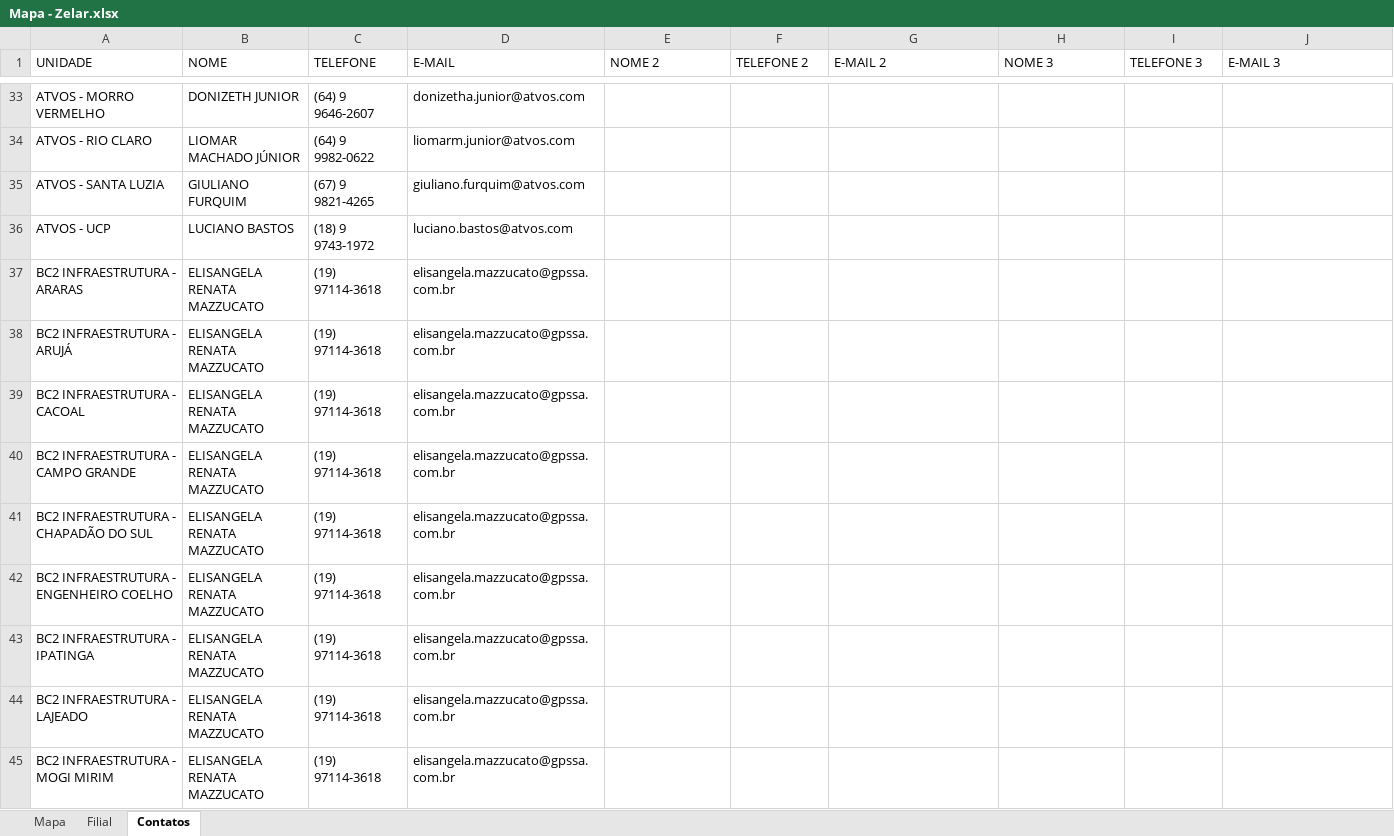
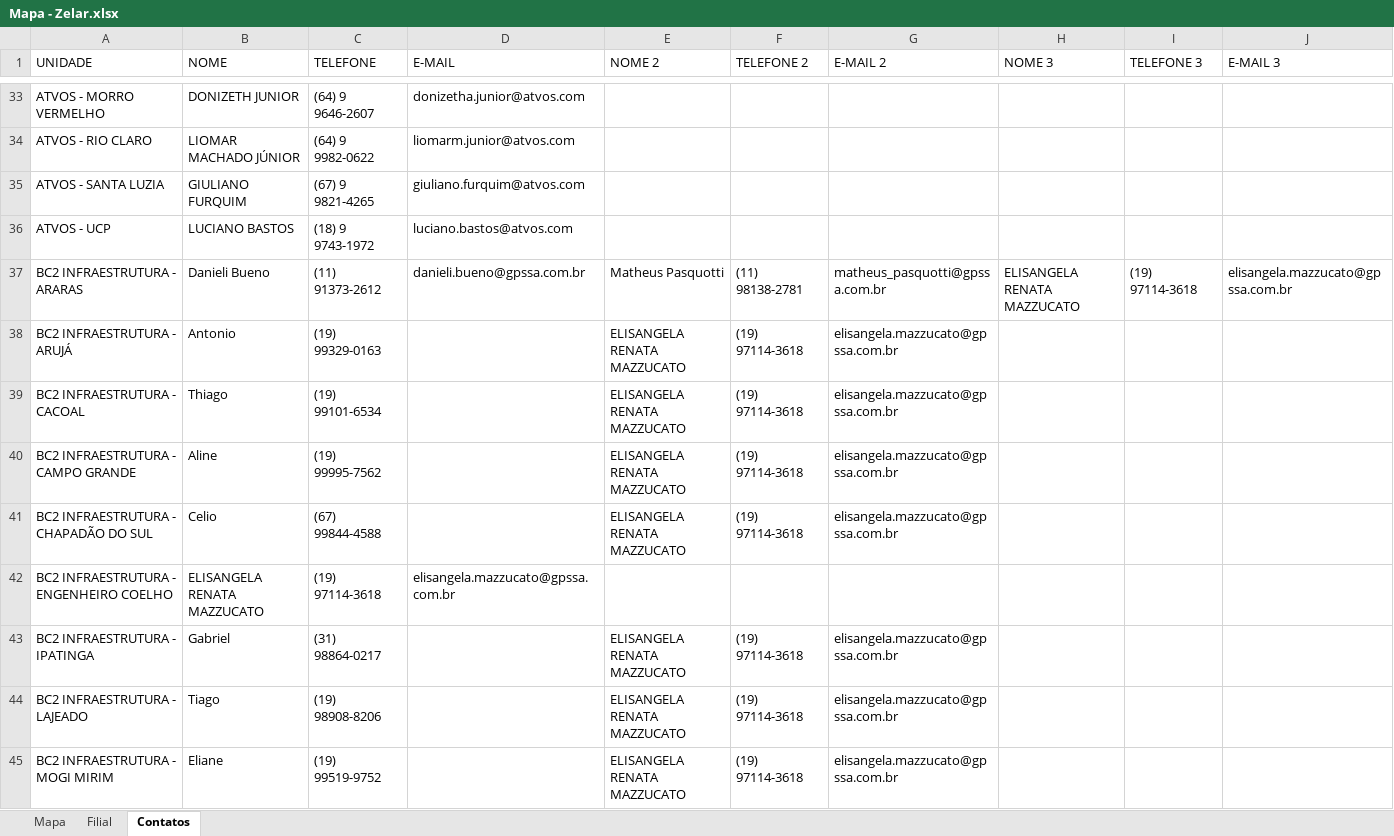
Before and after one commit to zelar02unidas/mapa, an Excel workbook: Mapa - Zelar.xlsx, sheet Contatos, drawn as a sheet; only a part is shown, gaps mark what is left out; values as stored, in another font and other column widths than the file's, no borders; the diff covers the shown part only; the diff names each change by its address in the sheet, - before the commit and + after, or states it on an @@ line.

```diff
--- a/Mapa - Zelar.xlsx (sheet Contatos)
+++ b/Mapa - Zelar.xlsx (sheet Contatos)
-B37 (NOME): ELISANGELA RENATA MAZZUCATO
+B37 (NOME): Danieli Bueno
-C37 (TELEFONE): (19) 97114-3618
+C37 (TELEFONE): (11) 91373-2612
-D37 (E-MAIL): elisangela.mazzucato@gpssa.com.br
+D37 (E-MAIL): danieli.bueno@gpssa.com.br
-E37 (NOME 2): (empty)
+E37 (NOME 2): Matheus Pasquotti
-F37 (TELEFONE 2): (empty)
+F37 (TELEFONE 2): (11) 98138-2781
-G37 (E-MAIL 2): (empty)
+G37 (E-MAIL 2): matheus_pasquotti@gpssa.com.br
-H37 (NOME 3): (empty)
+H37 (NOME 3): ELISANGELA RENATA MAZZUCATO
-I37 (TELEFONE 3): (empty)
+I37 (TELEFONE 3): (19) 97114-3618
-J37 (E-MAIL 3): (empty)
+J37 (E-MAIL 3): elisangela.mazzucato@gpssa.com.br
-B38 (NOME): ELISANGELA RENATA MAZZUCATO
+B38 (NOME): Antonio
-C38 (TELEFONE): (19) 97114-3618
+C38 (TELEFONE): (19) 99329-0163
-D38:D41 (E-MAIL): elisangela.mazzucato@gpssa.com.br
+D38:D41 (E-MAIL): (empty)
-E38:E41 (NOME 2): (empty)
+E38:E41 (NOME 2): ELISANGELA RENATA MAZZUCATO
-F38:F41 (TELEFONE 2): (empty)
+F38:F41 (TELEFONE 2): (19) 97114-3618
-G38:G41 (E-MAIL 2): (empty)
+G38:G41 (E-MAIL 2): elisangela.mazzucato@gpssa.com.br
-B39 (NOME): ELISANGELA RENATA MAZZUCATO
+B39 (NOME): Thiago
-C39 (TELEFONE): (19) 97114-3618
+C39 (TELEFONE): (19) 99101-6534
-B40 (NOME): ELISANGELA RENATA MAZZUCATO
+B40 (NOME): Aline
-C40 (TELEFONE): (19) 97114-3618
+C40 (TELEFONE): (19) 99995-7562
-B41 (NOME): ELISANGELA RENATA MAZZUCATO
+B41 (NOME): Celio
-C41 (TELEFONE): (19) 97114-3618
+C41 (TELEFONE): (67) 99844-4588
-B43 (NOME): ELISANGELA RENATA MAZZUCATO
+B43 (NOME): Gabriel
-C43 (TELEFONE): (19) 97114-3618
+C43 (TELEFONE): (31) 98864-0217
-D43:D45 (E-MAIL): elisangela.mazzucato@gpssa.com.br
+D43:D45 (E-MAIL): (empty)
-E43:E45 (NOME 2): (empty)
+E43:E45 (NOME 2): ELISANGELA RENATA MAZZUCATO
-F43:F45 (TELEFONE 2): (empty)
+F43:F45 (TELEFONE 2): (19) 97114-3618
-G43:G45 (E-MAIL 2): (empty)
+G43:G45 (E-MAIL 2): elisangela.mazzucato@gpssa.com.br
-B44 (NOME): ELISANGELA RENATA MAZZUCATO
+B44 (NOME): Tiago
-C44 (TELEFONE): (19) 97114-3618
+C44 (TELEFONE): (19) 98908-8206
-B45 (NOME): ELISANGELA RENATA MAZZUCATO
+B45 (NOME): Eliane
-C45 (TELEFONE): (19) 97114-3618
+C45 (TELEFONE): (19) 99519-9752
```
Also changed, not shown: 42 edited cells elsewhere in this sheet, sheet Mapa.
